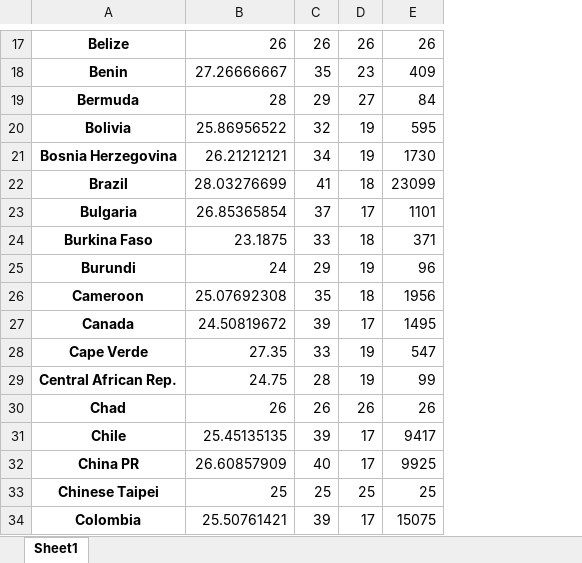
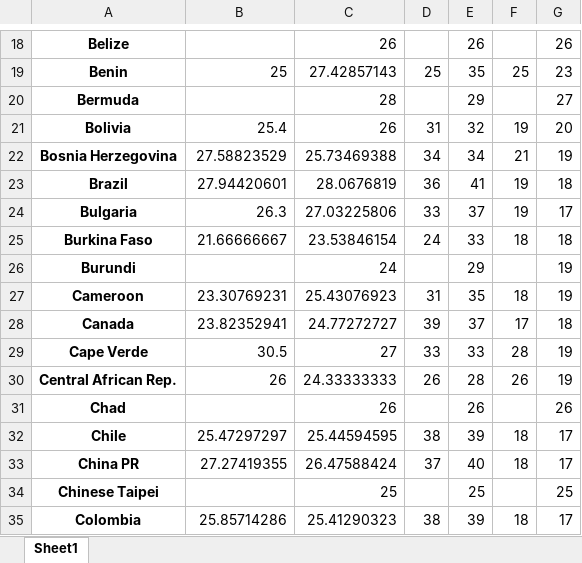
Before and after one commit to pal-dev-labs/Artificial-Intelligence-with-Python, an Excel workbook: tabella_pivot.xlsx, sheet Sheet1, drawn as a sheet; only a part is shown, gaps mark what is left out; values as stored, in another font and other column widths than the file's, no borders; removed rows and columns are numbered as before the commit, all else as after; the diff covers the shown part only; the diff names each change by its address in the sheet, - before the commit and + after, or states it on an @@ line.

```diff
--- a/tabella_pivot.xlsx (sheet Sheet1)
+++ b/tabella_pivot.xlsx (sheet Sheet1)
+column C, rows 18-35: 26 | 27.42857143 | 28 | 26 | 25.73469388 | 28.0676819 | 27.03225806 | 23.53846154 | 24 | 25.43076923 | 24.77272727 | 27 | 24.33333333 | 26 | 25.44594595 | 26.47588424 | 25 | 25.41290323
+column D, rows 19-35: 25 |  | 31 | 34 | 36 | 33 | 24 |  | 31 | 39 | 33 | 26 |  | 38 | 37 |  | 38
-column E, rows 17-34: 26 | 409 | 84 | 595 | 1730 | 23099 | 1101 | 371 | 96 | 1956 | 1495 | 547 | 99 | 26 | 9417 | 9925 | 25 | 15075
+column G, rows 18-35: 26 | 23 | 27 | 20 | 19 | 18 | 17 | 18 | 19 | 19 | 18 | 19 | 19 | 26 | 17 | 17 | 25 | 17
-B18: 26
+B18: (empty)
-F18: 26
+F18: (empty)
-B19: 27.26666667
+B19: 25
-F19: 23
+F19: 25
-B20: 28
+B20: (empty)
-F20: 27
+F20: (empty)
-B21: 25.86956522
+B21: 25.4
-B22: 26.21212121
+B22: 27.58823529
-F22: 19
+F22: 21
-B23: 28.03276699
+B23: 27.94420601
-F23: 18
+F23: 19
-B24: 26.85365854
+B24: 26.3
-F24: 17
+F24: 19
-B25: 23.1875
+B25: 21.66666667
-B26: 24
+B26: (empty)
-F26: 19
+F26: (empty)
-B27: 25.07692308
+B27: 23.30769231
-B28: 24.50819672
+B28: 23.82352941
-E28: 39
+E28: 37
-B29: 27.35
+B29: 30.5
-F29: 19
+F29: 28
-B30: 24.75
+B30: 26
-F30: 19
+F30: 26
-B31: 26
+B31: (empty)
-F31: 26
+F31: (empty)
-B32: 25.45135135
+B32: 25.47297297
-F32:F33: 17
+F32:F33: 18
-B33: 26.60857909
+B33: 27.27419355
-B34: 25
+B34: (empty)
-F34: 25
+F34: (empty)
-B35: 25.50761421
+B35: 25.85714286
-F35: 17
+F35: 18
```
Also changed, not shown: 1 added row, 262 edited cells and merged cells elsewhere in this sheet, 2 other files.
